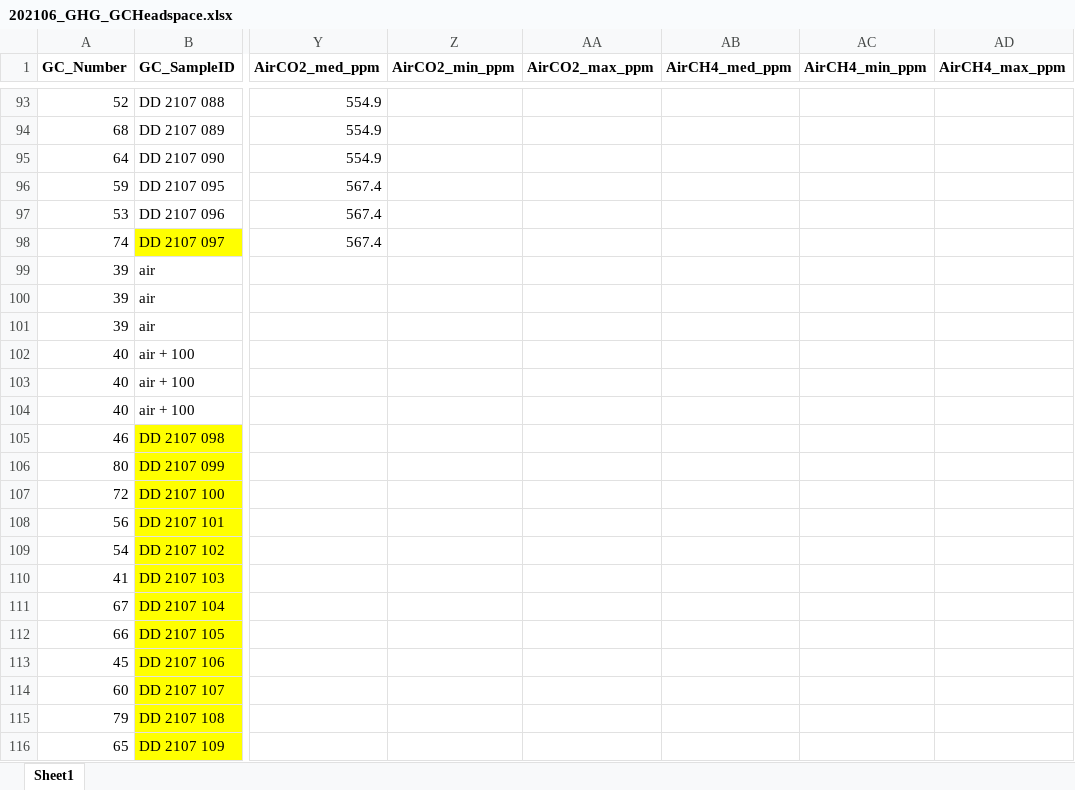
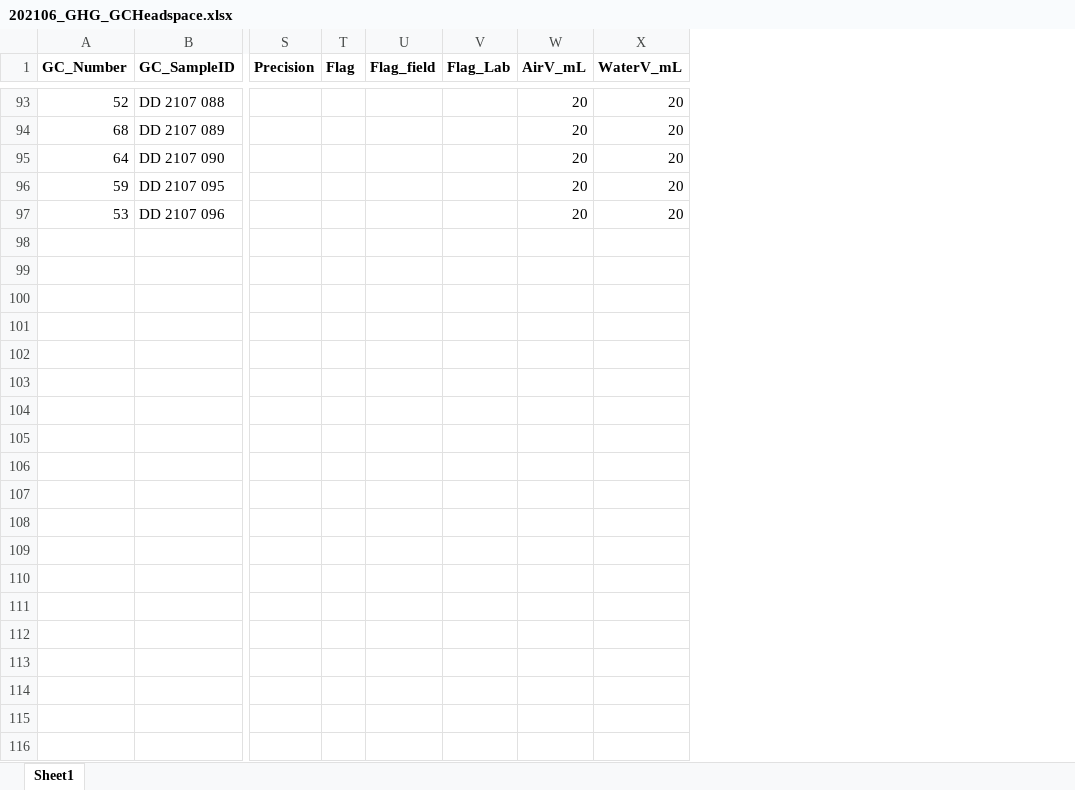
Before and after one commit to carlalopezll/Delmarva-GHG, an Excel workbook: Synoptic/Data/2021-06/202106_GHG_GCHeadspace.xlsx, sheet Sheet1, drawn as a sheet; only a part is shown, gaps mark what is left out; values as stored, in another font and other column widths than the file's, no borders; removed rows and columns are numbered as before the commit, all else as after; rows hold the shown columns only; the diff covers the shown part only; the diff names each change by its address in the sheet, - before the commit and + after, or states it on an @@ line.

```diff
--- a/Synoptic/Data/2021-06/202106_GHG_GCHeadspace.xlsx (sheet Sheet1)
+++ b/Synoptic/Data/2021-06/202106_GHG_GCHeadspace.xlsx (sheet Sheet1)
-column Y (AirCO2_med_ppm), rows 93-97: 554.9 | 554.9 | 554.9 | 567.4 | 567.4
-column Z (AirCO2_min_ppm), empty
-column AA (AirCO2_max_ppm), empty
-column AB (AirCH4_med_ppm), empty
-column AC (AirCH4_min_ppm), empty
-column AD (AirCH4_max_ppm), empty
@@ column S (Precision) unhidden, empty @@
@@ column T (Flag) unhidden, empty @@
@@ column U (Flag_field) unhidden, empty @@
@@ column V (Flag_Lab) unhidden, empty @@
@@ column W (AirV_mL) unhidden, rows 93-97: all 20 @@
@@ column X (WaterV_mL) unhidden, rows 93-97: all 20 @@
-row 98: 74 | DD 2107 097 | 567.4
-row 99: 39 | air
-row 100: 39 | air
-row 101: 39 | air
-row 102: 40 | air + 100
-row 103: 40 | air + 100
-row 104: 40 | air + 100
-row 105: 46 | DD 2107 098
-row 106: 80 | DD 2107 099
-row 107: 72 | DD 2107 100
-row 108: 56 | DD 2107 101
-row 109: 54 | DD 2107 102
-row 110: 41 | DD 2107 103
-row 111: 67 | DD 2107 104
-row 112: 66 | DD 2107 105
-row 113: 45 | DD 2107 106
-row 114: 60 | DD 2107 107
-row 115: 79 | DD 2107 108
-row 116: 65 | DD 2107 109
```
Also changed, not shown: 14 removed rows elsewhere in this sheet, hidden cells, Synoptic/Data/2020-11/202011_GHG_Key.xlsx, Synoptic/Data/2021-02/202102_GHG_GCHeadspace.xlsx, 13 other files.
